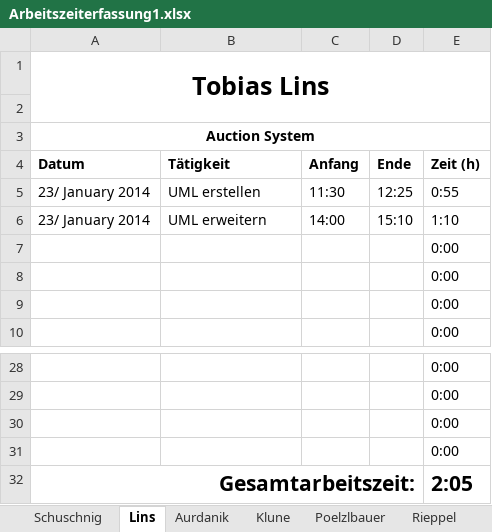
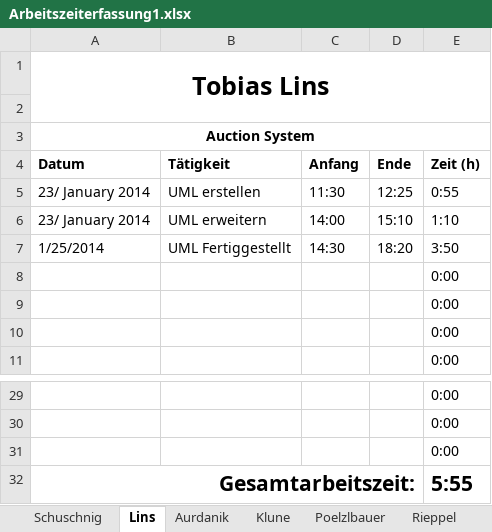
Before and after one commit to tobischuschnig/RMIAuction, an Excel workbook: Dokumente/Arbeitszeiterfassung1.xlsx, sheet Lins, drawn as a sheet; only a part is shown, gaps mark what is left out; values as stored, in another font and other column widths than the file's, no borders; removed rows and columns are numbered as before the commit, all else as after; the diff names each change by its address in the sheet, - before the commit and + after, or states it on an @@ line.

```diff
--- a/Dokumente/Arbeitszeiterfassung1.xlsx (sheet Lins)
+++ b/Dokumente/Arbeitszeiterfassung1.xlsx (sheet Lins)
+row 7: 1/25/2014 | UML Fertiggestellt | 14:30 | 18:20 | 3:50
-row 31:  |  |  |  | 0:00
-E32 (Zeit (h)): 2:05
+E32 (Zeit (h)): 5:55
```
Also changed, not shown: sheet Schuschnig, formulas that keep their value, Dokumente/Zeitschaetzung.xlsx.
